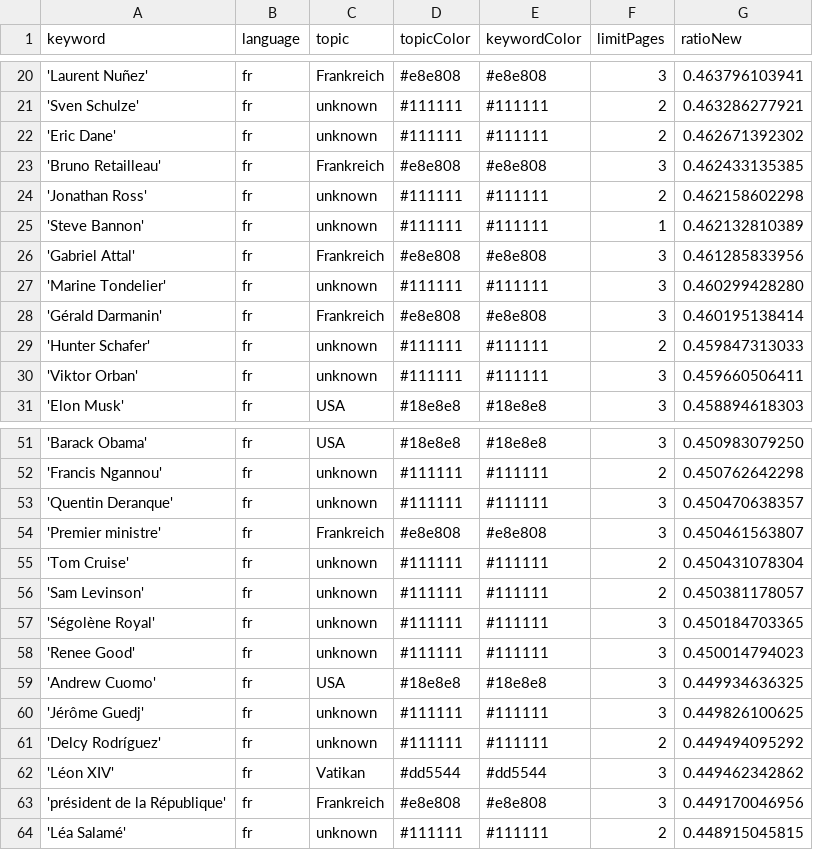
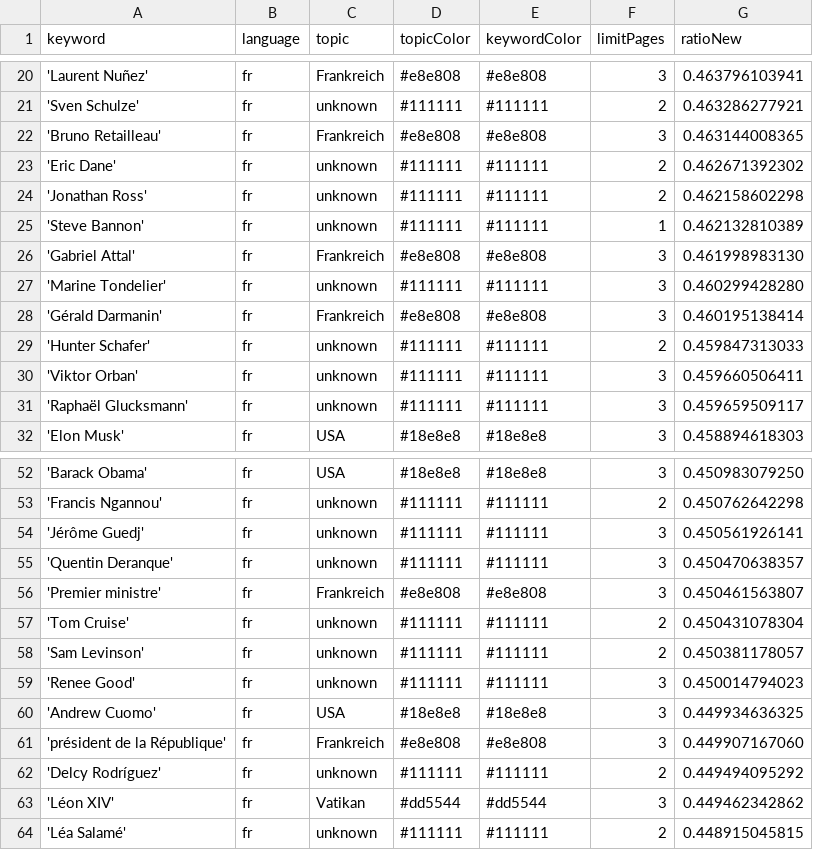
Before and after one commit to JoPhi24-news/gensChuchoter, a CSV file: keywords.csv, drawn as a sheet; only a part is shown, gaps mark what is left out; the diff covers the shown part only.

```diff
--- a/keywords.csv
+++ b/keywords.csv
@@ -21,7 +21,7 @@ keyword,language,topic,topicColor,keywordColor,limitPages,ratioNew
 'Sven Schulze',fr,unknown,#111111,#111111,2,0.463286277921
+'Bruno Retailleau',fr,Frankreich,#e8e808,#e8e808,3,0.463144008365
 'Eric Dane',fr,unknown,#111111,#111111,2,0.462671392302
-'Bruno Retailleau',fr,Frankreich,#e8e808,#e8e808,3,0.462433135385
 'Jonathan Ross',fr,unknown,#111111,#111111,2,0.462158602298
 'Steve Bannon',fr,unknown,#111111,#111111,1,0.462132810389
-'Gabriel Attal',fr,Frankreich,#e8e808,#e8e808,3,0.461285833956
+'Gabriel Attal',fr,Frankreich,#e8e808,#e8e808,3,0.461998983130
 'Marine Tondelier',fr,unknown,#111111,#111111,3,0.460299428280
@@ -30,2 +30,3 @@ keyword,language,topic,topicColor,keywordColor,limitPages,ratioNew
 'Viktor Orban',fr,unknown,#111111,#111111,3,0.459660506411
+'Raphaël Glucksmann',fr,unknown,#111111,#111111,3,0.459659509117
 'Elon Musk',fr,USA,#18e8e8,#18e8e8,3,0.458894618303
@@ -52,2 +53,3 @@ keyword,language,topic,topicColor,keywordColor,limitPages,ratioNew
 'Francis Ngannou',fr,unknown,#111111,#111111,2,0.450762642298
+'Jérôme Guedj',fr,unknown,#111111,#111111,3,0.450561926141
 'Quentin Deranque',fr,unknown,#111111,#111111,3,0.450470638357
@@ -56,9 +58,7 @@ keyword,language,topic,topicColor,keywordColor,limitPages,ratioNew
 'Sam Levinson',fr,unknown,#111111,#111111,2,0.450381178057
-'Ségolène Royal',fr,unknown,#111111,#111111,3,0.450184703365
 'Renee Good',fr,unknown,#111111,#111111,3,0.450014794023
 'Andrew Cuomo',fr,USA,#18e8e8,#18e8e8,3,0.449934636325
-'Jérôme Guedj',fr,unknown,#111111,#111111,3,0.449826100625
+'président de la République',fr,Frankreich,#e8e808,#e8e808,3,0.449907167060
 'Delcy Rodríguez',fr,unknown,#111111,#111111,2,0.449494095292
 'Léon XIV',fr,Vatikan,#dd5544,#dd5544,3,0.449462342862
-'président de la République',fr,Frankreich,#e8e808,#e8e808,3,0.449170046956
 'Léa Salamé',fr,unknown,#111111,#111111,2,0.448915045815
```
Also changed, not shown: 3 added rows, 3 removed rows and 3 edited cells elsewhere in this file, 2 other files.
